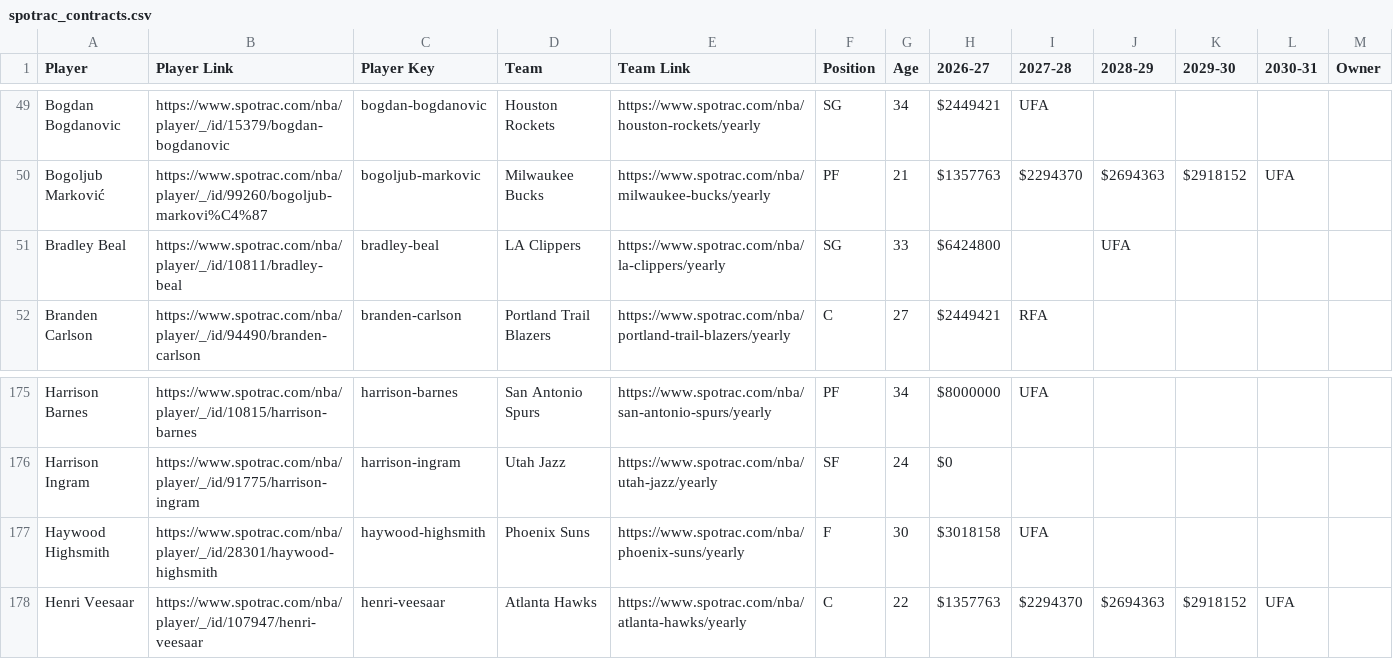
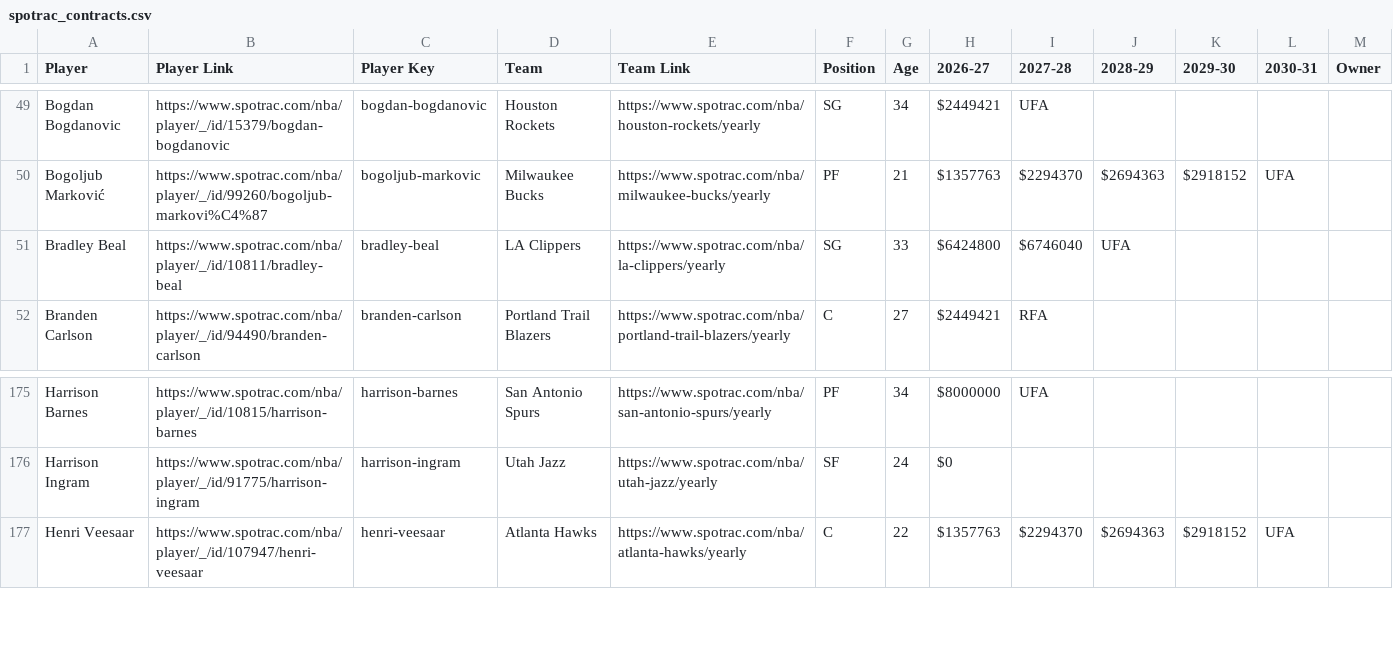
Before and after one commit to b-harr/dmcb, a CSV file: data/spotrac_contracts.csv, drawn as a sheet; only a part is shown, gaps mark what is left out.

Commit message:
Fixed Bradley Beal. Removed Haywood Highsmith.

```diff
--- a/data/spotrac_contracts.csv
+++ b/data/spotrac_contracts.csv
@@ -50,3 +50,3 @@ Bogdan Bogdanovic,https://www.spotrac.com/nba/player/_/id/15379/bogdan-bogdanovi
 Bogoljub Marković,https://www.spotrac.com/nba/player/_/id/99260/bogoljub-markovi%C4%87,bogoljub-markovic,Milwaukee Bucks,https://www.spotrac.com/nba/milwaukee-bucks/yearly,PF,21,$1357763,$2294370,$2694363,$2918152,UFA,
-Bradley Beal,https://www.spotrac.com/nba/player/_/id/10811/bradley-beal,bradley-beal,LA Clippers,https://www.spotrac.com/nba/la-clippers/yearly,SG,33,$6424800,,UFA,,,
+Bradley Beal,https://www.spotrac.com/nba/player/_/id/10811/bradley-beal,bradley-beal,LA Clippers,https://www.spotrac.com/nba/la-clippers/yearly,SG,33,$6424800,$6746040,UFA,,,
 Branden Carlson,https://www.spotrac.com/nba/player/_/id/94490/branden-carlson,branden-carlson,Portland Trail Blazers,https://www.spotrac.com/nba/portland-trail-blazers/yearly,C,27,$2449421,RFA,,,,
@@ -176,3 +176,2 @@ Harrison Barnes,https://www.spotrac.com/nba/player/_/id/10815/harrison-barnes,ha
 Harrison Ingram,https://www.spotrac.com/nba/player/_/id/91775/harrison-ingram,harrison-ingram,Utah Jazz,https://www.spotrac.com/nba/utah-jazz/yearly,SF,24,$0,,,,,
-Haywood Highsmith,https://www.spotrac.com/nba/player/_/id/28301/haywood-highsmith,haywood-highsmith,Phoenix Suns,https://www.spotrac.com/nba/phoenix-suns/yearly,F,30,$3018158,UFA,,,,
 Henri Veesaar,https://www.spotrac.com/nba/player/_/id/107947/henri-veesaar,henri-veesaar,Atlanta Hawks,https://www.spotrac.com/nba/atlanta-hawks/yearly,C,22,$1357763,$2294370,$2694363,$2918152,UFA,
```
